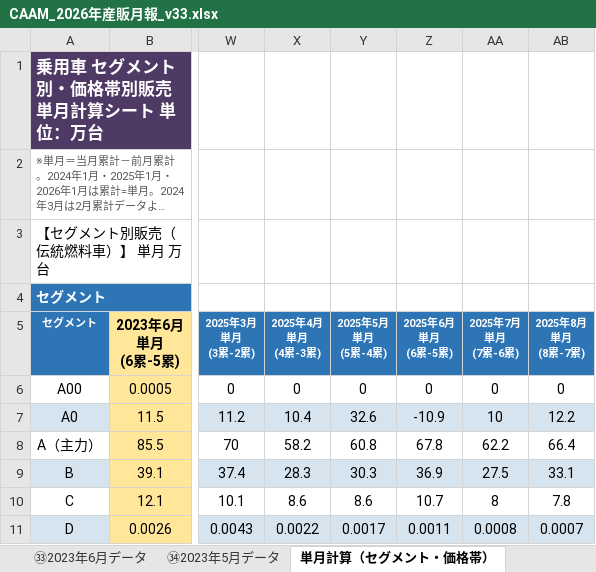
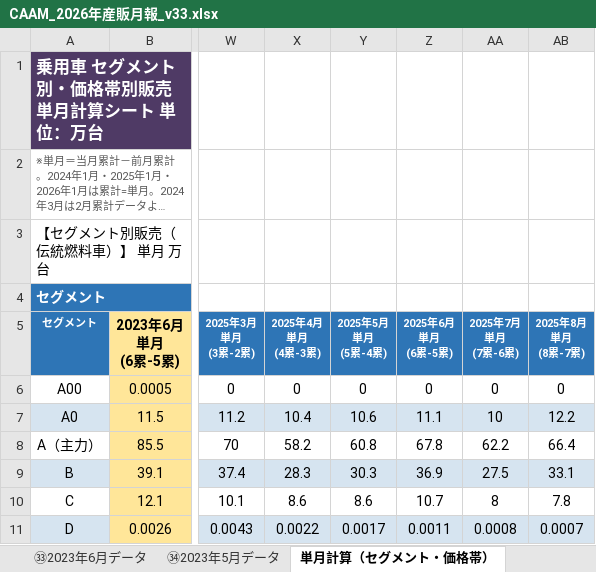
Before and after one commit to atqgamtgbgt/a8f3x9data, an Excel workbook: output/market/CAAM_2026年産販月報_v33.xlsx, sheet 単月計算（セグメント・価格帯）, drawn as a sheet; only a part is shown, gaps mark what is left out; long unchanged cells end in …; values as stored, in another font and other column widths than the file's, no borders; the diff names each change by its address in the sheet, - before the commit and + after, or states it on an @@ line.

Commit message:
Add files via upload

```diff
--- a/output/market/CAAM_2026年産販月報_v33.xlsx (sheet 単月計算（セグメント・価格帯）)
+++ b/output/market/CAAM_2026年産販月報_v33.xlsx (sheet 単月計算（セグメント・価格帯）)
-Y7 (2025年5月 単月 (5累-4累)): 32.6
+Y7 (2025年5月 単月 (5累-4累)): 10.6
-Z7 (2025年6月 単月 (6累-5累)): -10.9
+Z7 (2025年6月 単月 (6累-5累)): 11.1
```
Also changed, not shown: sheet ⑩2025年5月データ.
